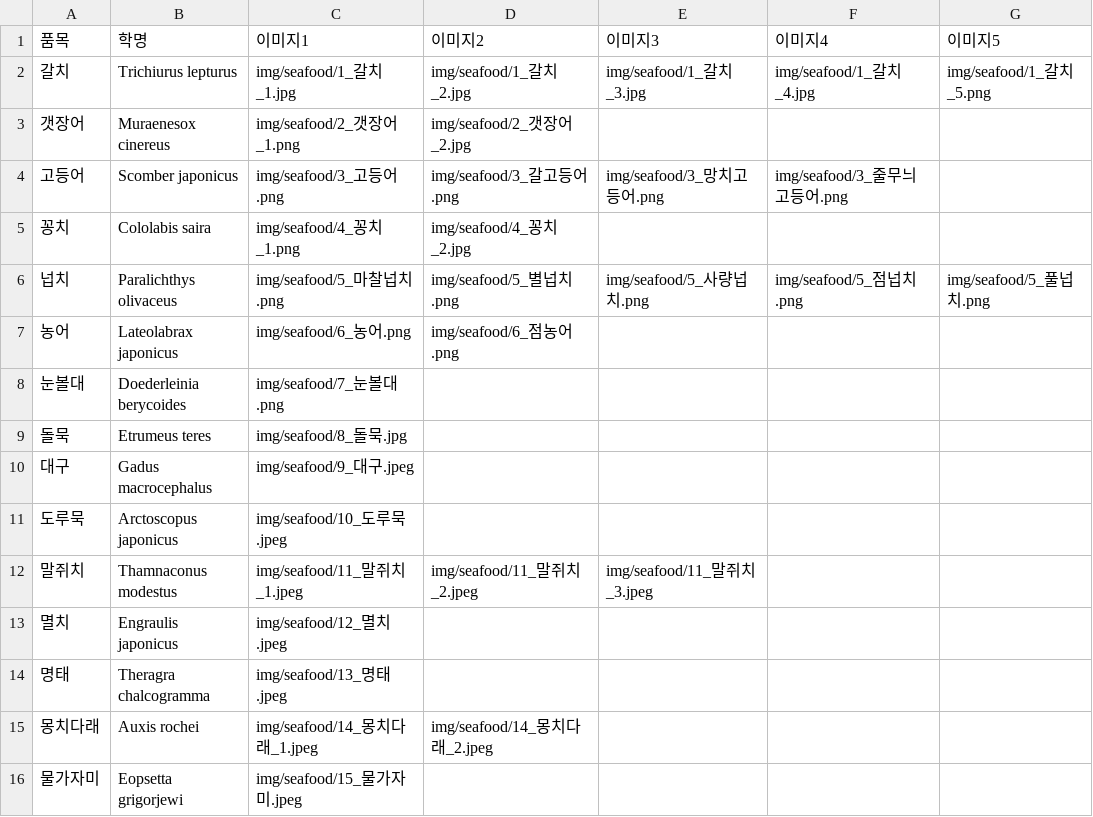
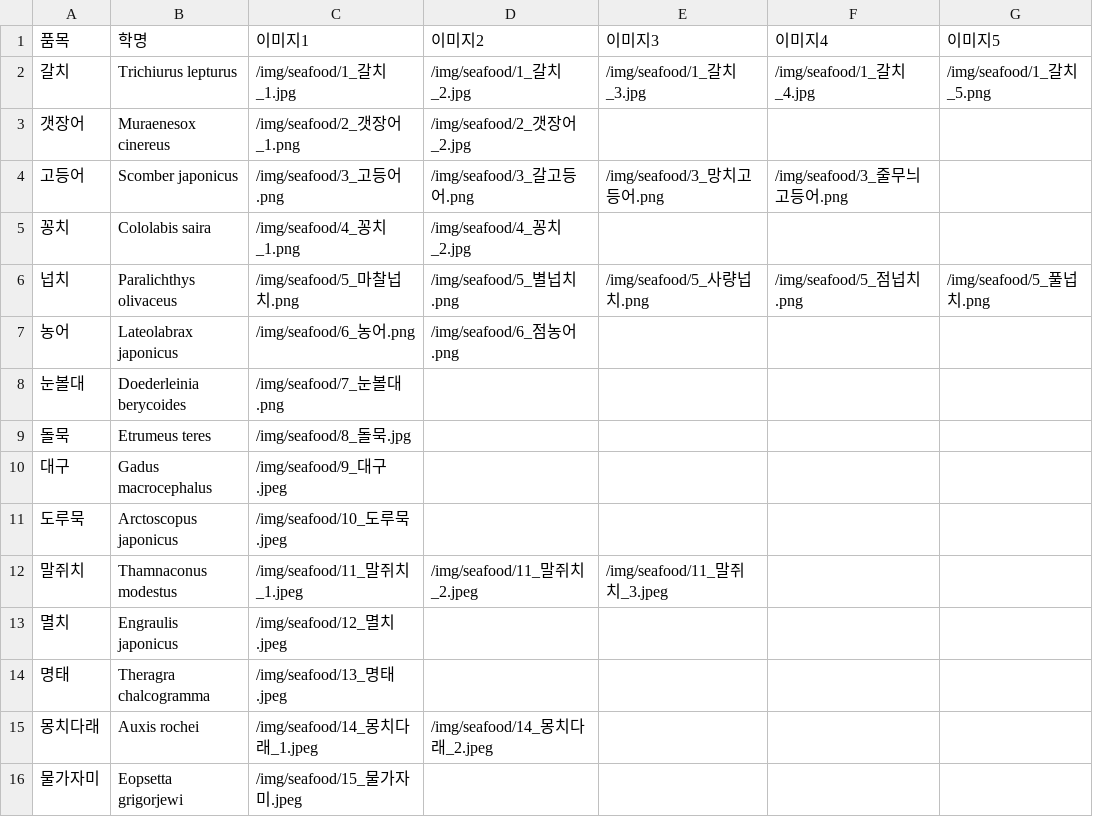
Before and after one commit to koreaken01/koreaken01.github.io, a CSV file: img/seafood_images.csv, drawn as a sheet; only a part is shown; the diff covers the shown part only.

Commit message:
Update seafood_images.csv
이미지 경로 개선 (github page)

```diff
--- a/img/seafood_images.csv
+++ b/img/seafood_images.csv
@@ -1,16 +1,16 @@
 품목,학명,이미지1,이미지2,이미지3,이미지4,이미지5
-갈치,Trichiurus lepturus,img/seafood/1_갈치_1.jpg,img/seafood/1_갈치_2.jpg,img/seafood/1_갈치_3.jpg,img/seafood/1_갈치_4.jpg,img/seafood/1_갈치_5.png
-갯장어,Muraenesox cinereus,img/seafood/2_갯장어_1.png,img/seafood/2_갯장어_2.jpg,,,
-고등어,Scomber japonicus,img/seafood/3_고등어.png,img/seafood/3_갈고등어.png,img/seafood/3_망치고등어.png,img/seafood/3_줄무늬고등어.png,
-꽁치,Cololabis saira,img/seafood/4_꽁치_1.png,img/seafood/4_꽁치_2.jpg,,,
-넙치,Paralichthys olivaceus,img/seafood/5_마찰넙치.png,img/seafood/5_별넙치.png,img/seafood/5_사량넙치.png,img/seafood/5_점넙치.png,img/seafood/5_풀넙치.png
-농어,Lateolabrax japonicus,img/seafood/6_농어.png,img/seafood/6_점농어.png,,,
-눈볼대,Doederleinia berycoides,img/seafood/7_눈볼대.png,,,,
-돌묵,Etrumeus teres,img/seafood/8_돌묵.jpg,,,,
-대구,Gadus macrocephalus,img/seafood/9_대구.jpeg,,,,
-도루묵,Arctoscopus japonicus,img/seafood/10_도루묵.jpeg,,,,
-말쥐치,Thamnaconus modestus,img/seafood/11_말쥐치_1.jpeg,img/seafood/11_말쥐치_2.jpeg,img/seafood/11_말쥐치_3.jpeg,,
-멸치,Engraulis japonicus,img/seafood/12_멸치.jpeg,,,,
-명태,Theragra chalcogramma,img/seafood/13_명태.jpeg,,,,
-몽치다래,Auxis rochei,img/seafood/14_몽치다래_1.jpeg,img/seafood/14_몽치다래_2.jpeg,,,
-물가자미,Eopsetta grigorjewi,img/seafood/15_물가자미.jpeg,,,,
+갈치,Trichiurus lepturus,/img/seafood/1_갈치_1.jpg,/img/seafood/1_갈치_2.jpg,/img/seafood/1_갈치_3.jpg,/img/seafood/1_갈치_4.jpg,/img/seafood/1_갈치_5.png
+갯장어,Muraenesox cinereus,/img/seafood/2_갯장어_1.png,/img/seafood/2_갯장어_2.jpg,,,
+고등어,Scomber japonicus,/img/seafood/3_고등어.png,/img/seafood/3_갈고등어.png,/img/seafood/3_망치고등어.png,/img/seafood/3_줄무늬고등어.png,
+꽁치,Cololabis saira,/img/seafood/4_꽁치_1.png,/img/seafood/4_꽁치_2.jpg,,,
+넙치,Paralichthys olivaceus,/img/seafood/5_마찰넙치.png,/img/seafood/5_별넙치.png,/img/seafood/5_사량넙치.png,/img/seafood/5_점넙치.png,/img/seafood/5_풀넙치.png
+농어,Lateolabrax japonicus,/img/seafood/6_농어.png,/img/seafood/6_점농어.png,,,
+눈볼대,Doederleinia berycoides,/img/seafood/7_눈볼대.png,,,,
+돌묵,Etrumeus teres,/img/seafood/8_돌묵.jpg,,,,
+대구,Gadus macrocephalus,/img/seafood/9_대구.jpeg,,,,
+도루묵,Arctoscopus japonicus,/img/seafood/10_도루묵.jpeg,,,,
+말쥐치,Thamnaconus modestus,/img/seafood/11_말쥐치_1.jpeg,/img/seafood/11_말쥐치_2.jpeg,/img/seafood/11_말쥐치_3.jpeg,,
+멸치,Engraulis japonicus,/img/seafood/12_멸치.jpeg,,,,
+명태,Theragra chalcogramma,/img/seafood/13_명태.jpeg,,,,
+몽치다래,Auxis rochei,/img/seafood/14_몽치다래_1.jpeg,/img/seafood/14_몽치다래_2.jpeg,,,
+물가자미,Eopsetta grigorjewi,/img/seafood/15_물가자미.jpeg,,,,
```
Also changed, not shown: 37 edited cells elsewhere in this file.
